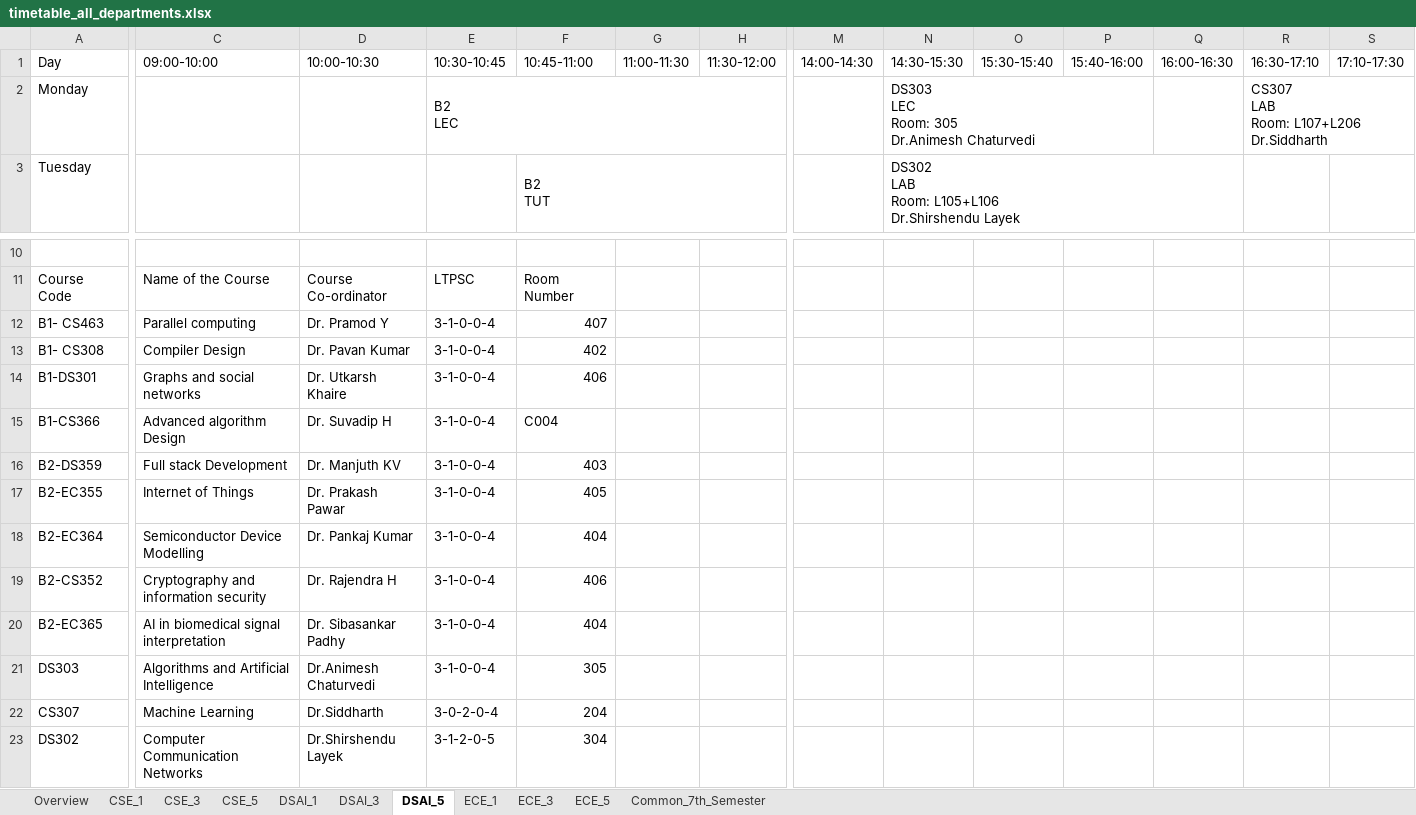
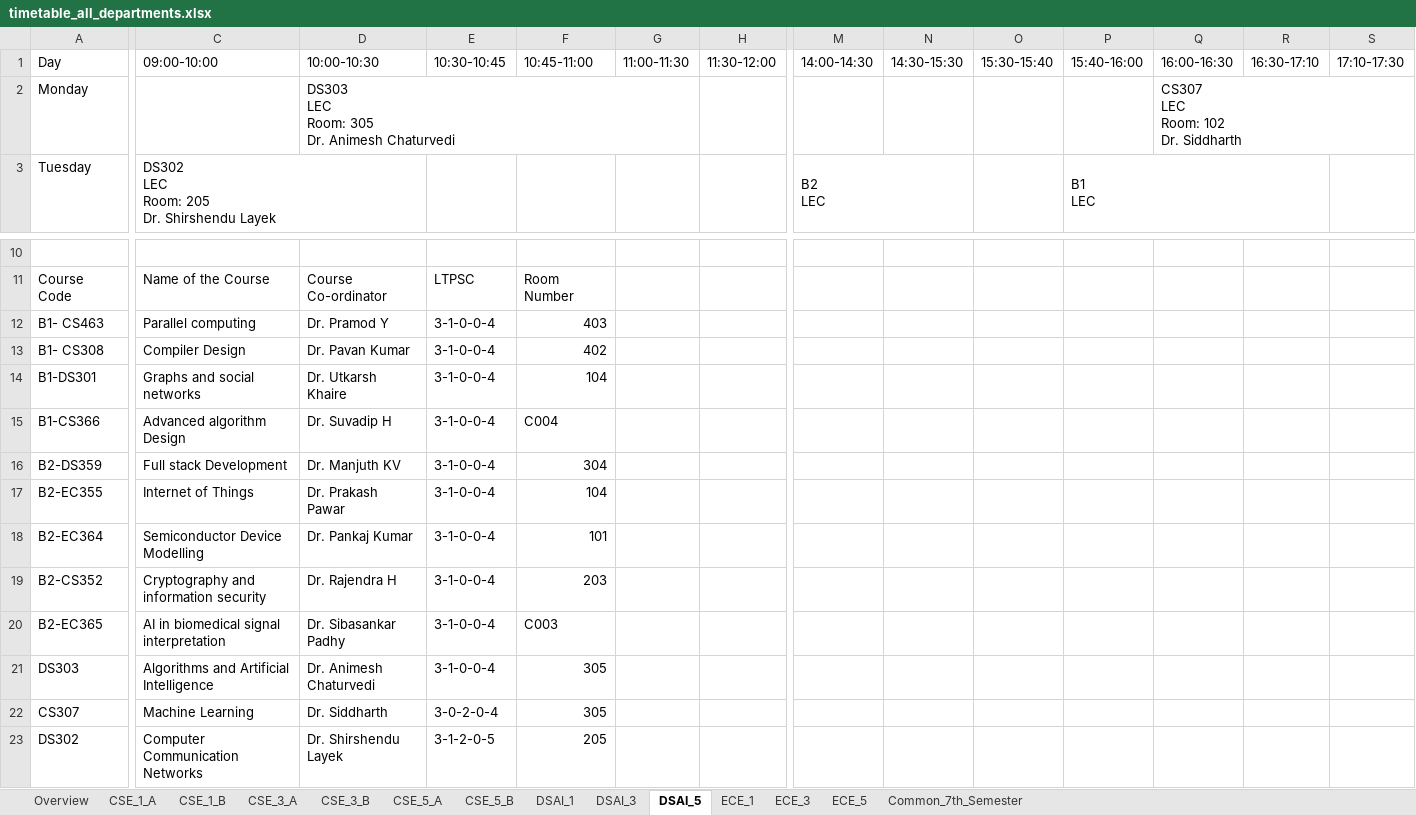
Before and after one commit to vedGM123/Automated-Time-Table-Scheduling-at-IIIT-Dharwad, an Excel workbook: output/timetable_all_departments.xlsx, sheet DSAI_5, drawn as a sheet; only a part is shown, gaps mark what is left out; values as stored, in another font and other column widths than the file's, no cell formats; ↵ is a line break in a cell; the diff covers the shown part only; the diff names each change by its address in the sheet, - before the commit and + after, or states it on an @@ line.

```diff
--- a/output/timetable_all_departments.xlsx (sheet DSAI_5)
+++ b/output/timetable_all_departments.xlsx (sheet DSAI_5)
-sheet tab: CSE_1
+sheet tab: CSE_1_A
-sheet tab: CSE_3
+sheet tab: CSE_1_B
-sheet tab: CSE_5
+sheet tab: CSE_3_A
+sheet tab: CSE_3_B
+sheet tab: CSE_5_A
+sheet tab: CSE_5_B
-D2 (10:00-10:30): (empty)
+D2 (10:00-10:30): DS303 ↵ LEC ↵ Room: 305 ↵ Dr. Animesh Chaturvedi
+D2:G2 merged
-E2 (10:30-10:45): B2 ↵ LEC
+E2 (10:30-10:45): (empty)
-E2:H2 merged
-N2 (14:30-15:30): DS303 ↵ LEC ↵ Room: 305 ↵ Dr.Animesh Chaturvedi
+N2 (14:30-15:30): (empty)
-N2:P2 merged
-Q2 (16:00-16:30): (empty)
+Q2 (16:00-16:30): CS307 ↵ LEC ↵ Room: 102 ↵ Dr. Siddharth
+Q2:S2 merged
-R2 (16:30-17:10): CS307 ↵ LAB ↵ Room: L107+L206 ↵ Dr.Siddharth
+R2 (16:30-17:10): (empty)
-R2:T2 merged
-C3 (09:00-10:00): (empty)
+C3 (09:00-10:00): DS302 ↵ LEC ↵ Room: 205 ↵ Dr. Shirshendu Layek
+C3:D3 merged
-F3 (10:45-11:00): B2 ↵ TUT
+F3 (10:45-11:00): (empty)
-F3:H3 merged
-M3 (14:00-14:30): (empty)
+M3 (14:00-14:30): B2 ↵ LEC
+M3:N3 merged
-N3 (14:30-15:30): DS302 ↵ LAB ↵ Room: L105+L106 ↵ Dr.Shirshendu Layek
+N3 (14:30-15:30): (empty)
-N3:Q3 merged
-P3 (15:40-16:00): (empty)
+P3 (15:40-16:00): B1 ↵ LEC
+P3:R3 merged
-F12 (10:45-11:00): 407
+F12 (10:45-11:00): 403
-F14 (10:45-11:00): 406
+F14 (10:45-11:00): 104
-F16 (10:45-11:00): 403
+F16 (10:45-11:00): 304
-F17 (10:45-11:00): 405
+F17 (10:45-11:00): 104
-F18 (10:45-11:00): 404
+F18 (10:45-11:00): 101
-F19 (10:45-11:00): 406
+F19 (10:45-11:00): 203
-F20 (10:45-11:00): 404
+F20 (10:45-11:00): C003
-D21 (10:00-10:30): Dr.Animesh Chaturvedi
+D21 (10:00-10:30): Dr. Animesh Chaturvedi
-D22 (10:00-10:30): Dr.Siddharth
+D22 (10:00-10:30): Dr. Siddharth
-F22 (10:45-11:00): 204
+F22 (10:45-11:00): 305
-D23 (10:00-10:30): Dr.Shirshendu Layek
+D23 (10:00-10:30): Dr. Shirshendu Layek
-F23 (10:45-11:00): 304
+F23 (10:45-11:00): 205
```
Also changed, not shown: 20 edited cells and merged cells elsewhere in this sheet, sheet CSE_3_A, sheet CSE_1_B, sheet DSAI_1, sheet ECE_3, sheet DSAI_3, sheet CSE_1_A, 4 more sheets, cell formats, output/teacher_timetables.xlsx, output/unscheduled_courses.xlsx, 7 other files.
